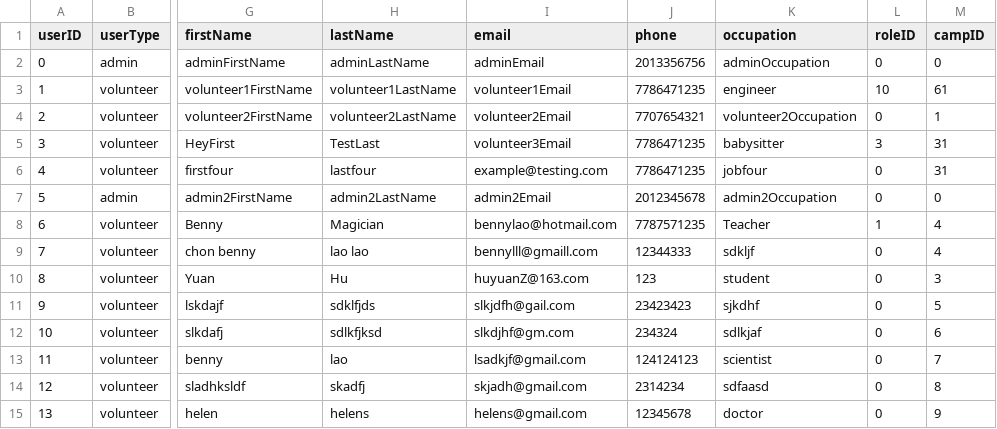
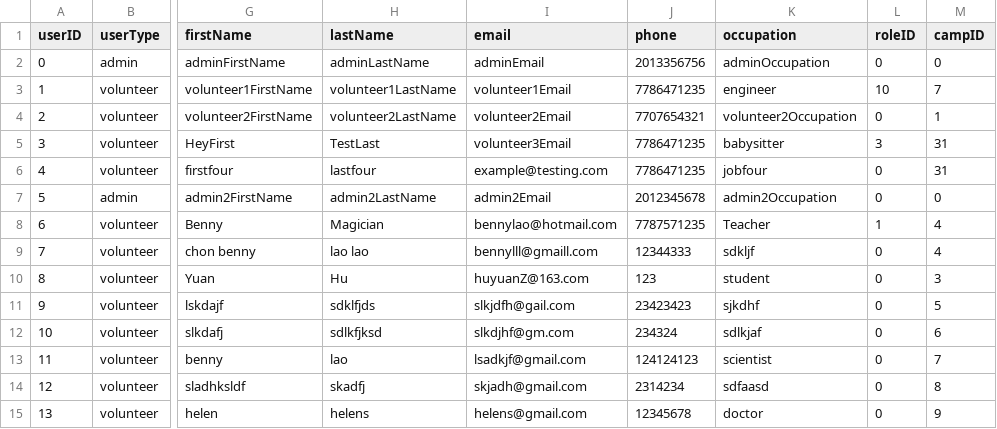
Before and after one commit to bennylao/ucl-humanitarian-management-system-CLI, a CSV file: humanitarian_management_system/data/user.csv, drawn as a sheet; only a part is shown, gaps mark what is left out; the diff names each change by its address in the sheet, - before the commit and + after, or states it on an @@ line.

```diff
--- a/humanitarian_management_system/data/user.csv
+++ b/humanitarian_management_system/data/user.csv
-M3 (campID): 61
+M3 (campID): 7
```
Also changed, not shown: humanitarian_management_system/data/camp.csv, humanitarian_management_system/data/medicalInfo.csv, 3 other files.
